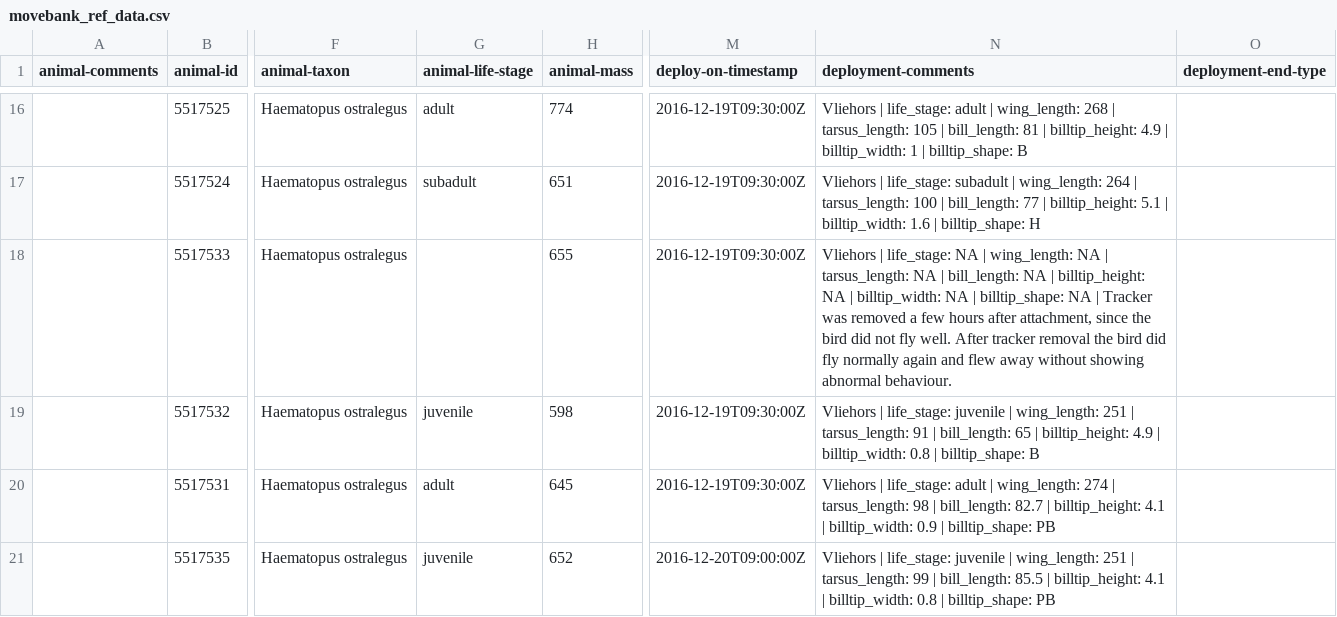
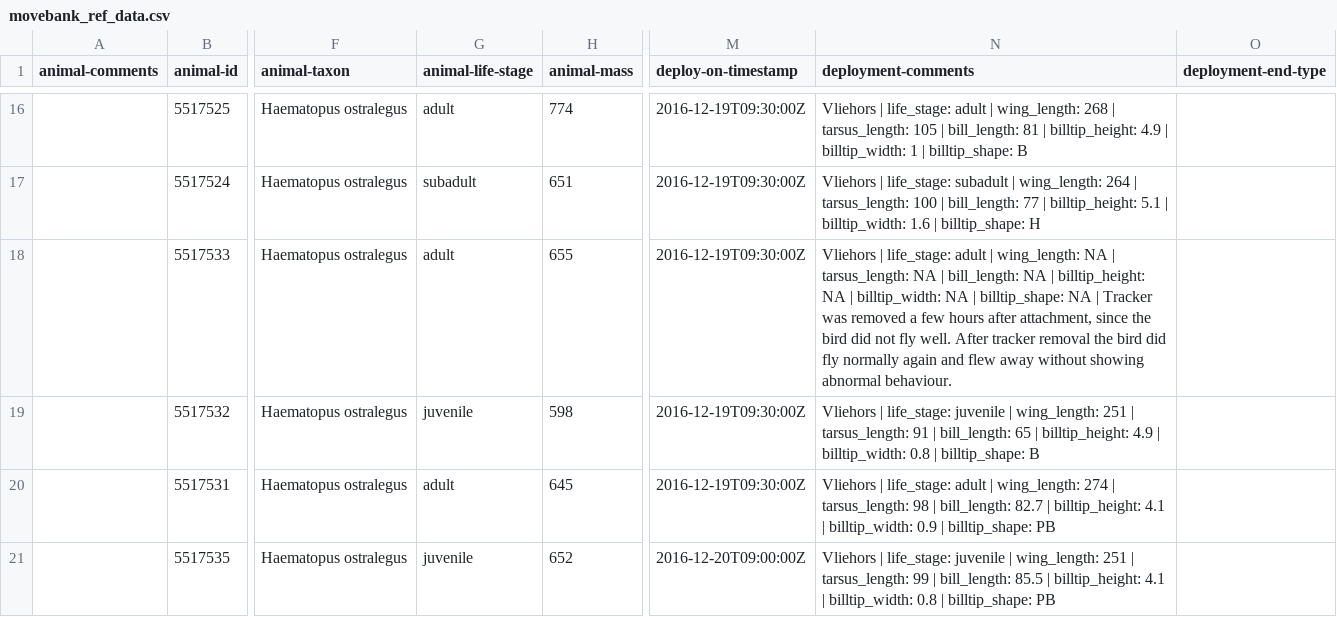
Before and after one commit to inbo/bird-tracking, a CSV file: data/processed/O_VLIELAND/movebank_ref_data.csv, drawn as a sheet; only a part is shown, gaps mark what is left out; the diff names each change by its address in the sheet, - before the commit and + after, or states it on an @@ line.

Commit message:
Fix #170

```diff
--- a/data/processed/O_VLIELAND/movebank_ref_data.csv
+++ b/data/processed/O_VLIELAND/movebank_ref_data.csv
-G18 (animal-life-stage): (empty)
+G18 (animal-life-stage): adult
-N18 (deployment-comments): …| life_stage: NA | wing_length:…
+N18 (deployment-comments): …| life_stage: adult | wing_length:…
```
